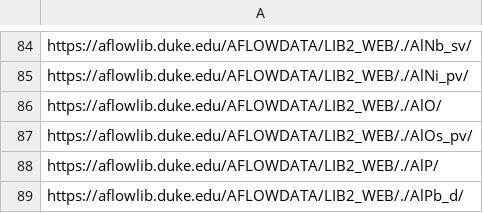
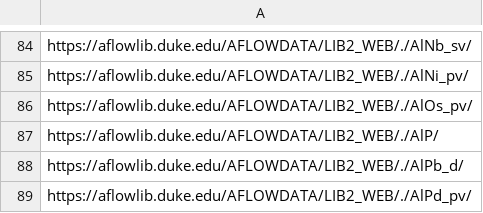
Before and after one commit to Tinrry/material-database-api, a CSV file: aflowlib/aflowlib-lib2-1706.csv, drawn as a sheet; only a part is shown, gaps mark what is left out; the shorter side is filled out with more unchanged rows; the diff names each change by its address in the sheet, - before the commit and + after, or states it on an @@ line.

```diff
--- a/aflowlib/aflowlib-lib2-1706.csv
+++ b/aflowlib/aflowlib-lib2-1706.csv
-row 86: https://aflowlib.duke.edu/AFLOWDATA/LIB2_WEB/./AlO/
```
Also changed, not shown: 3 other files.
